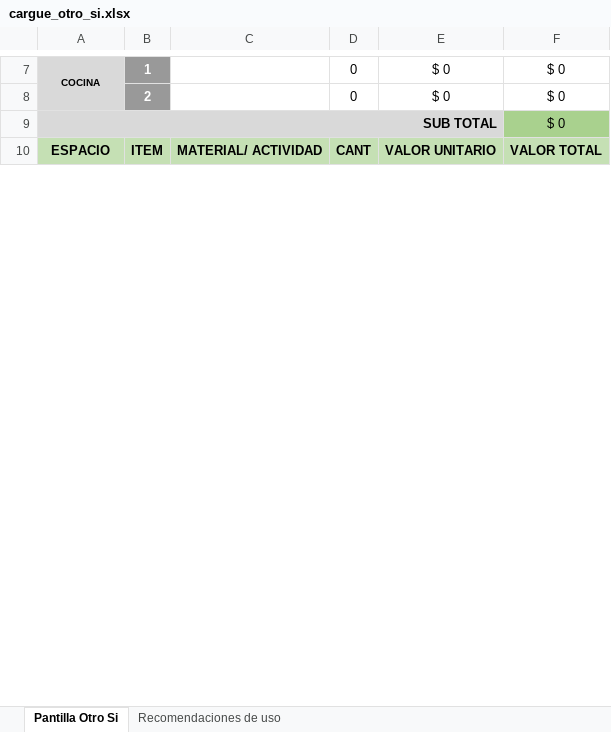
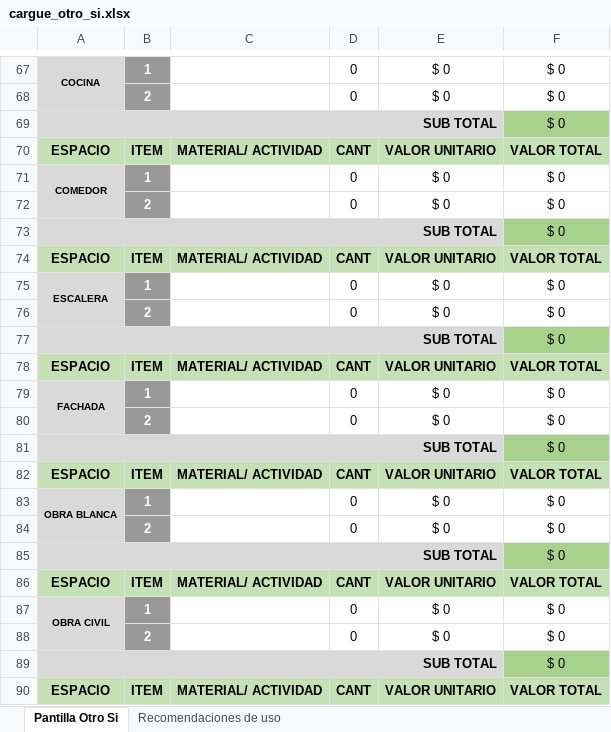
Before and after one commit to Rcastillo87/Aescala-laravel, an Excel workbook: storage/plantillas/cargue_otro_si.xlsx, sheet Pantilla Otro Si, drawn as a sheet; only a part is shown, gaps mark what is left out; values as stored, in another font and other column widths than the file's, no borders; the diff covers the shown part only; the diff names each change by its address in the sheet, - before the commit and + after, or states it on an @@ line.

Commit message:
ajustes en plantilla otro si

```diff
--- a/storage/plantillas/cargue_otro_si.xlsx (sheet Pantilla Otro Si)
+++ b/storage/plantillas/cargue_otro_si.xlsx (sheet Pantilla Otro Si)
+row 71: COMEDOR | 1 |  | 0 | $ 0 | $ 0
+row 72:  | 2 |  | 0 | $ 0 | $ 0
+row 73: SUB TOTAL |  |  |  |  | $ 0
+row 74: ESPACIO | ITEM | MATERIAL/ ACTIVIDAD | CANT | VALOR UNITARIO | VALOR TOTAL
+row 75: ESCALERA | 1 |  | 0 | $ 0 | $ 0
+row 76:  | 2 |  | 0 | $ 0 | $ 0
+row 77: SUB TOTAL |  |  |  |  | $ 0
+row 78: ESPACIO | ITEM | MATERIAL/ ACTIVIDAD | CANT | VALOR UNITARIO | VALOR TOTAL
+row 79: FACHADA | 1 |  | 0 | $ 0 | $ 0
+row 80:  | 2 |  | 0 | $ 0 | $ 0
+row 81: SUB TOTAL |  |  |  |  | $ 0
+row 82: ESPACIO | ITEM | MATERIAL/ ACTIVIDAD | CANT | VALOR UNITARIO | VALOR TOTAL
+row 83: OBRA BLANCA | 1 |  | 0 | $ 0 | $ 0
+row 84:  | 2 |  | 0 | $ 0 | $ 0
+row 85: SUB TOTAL |  |  |  |  | $ 0
+row 86: ESPACIO | ITEM | MATERIAL/ ACTIVIDAD | CANT | VALOR UNITARIO | VALOR TOTAL
+row 87: OBRA CIVIL | 1 |  | 0 | $ 0 | $ 0
+row 88:  | 2 |  | 0 | $ 0 | $ 0
+row 89: SUB TOTAL |  |  |  |  | $ 0
+row 90: ESPACIO | ITEM | MATERIAL/ ACTIVIDAD | CANT | VALOR UNITARIO | VALOR TOTAL
```
Also changed, not shown: 70 added rows, 2 removed rows, 10 moved rows, 3 edited cells, cell formats and merged cells elsewhere in this sheet, formulas that keep their value, 2 other files.
